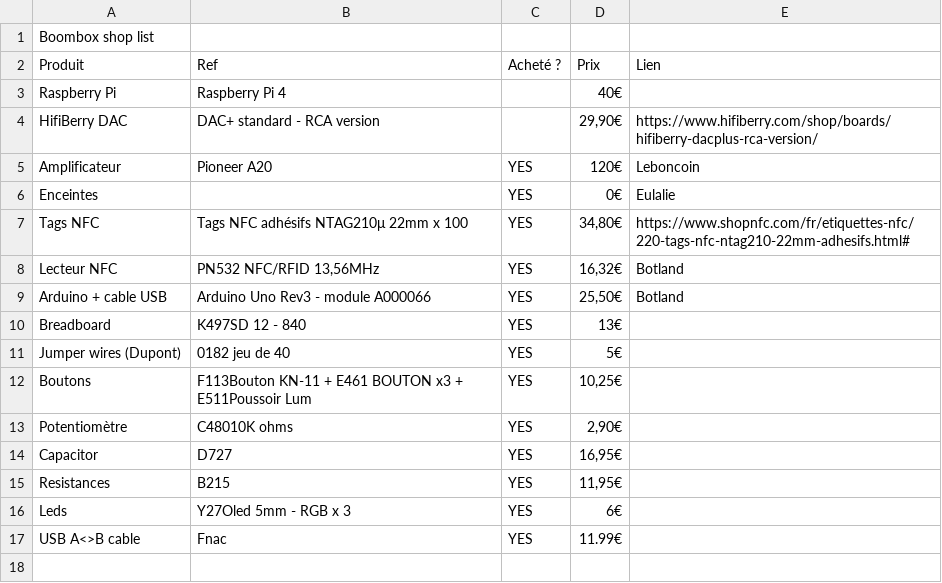
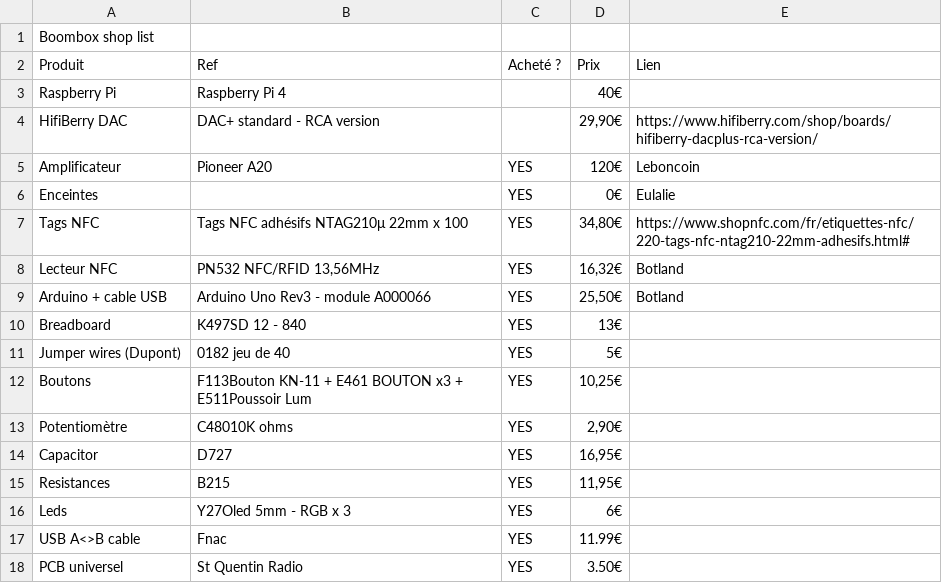
Before and after one commit to GChalony/MeloBox, a CSV file: doc/shop_list.csv, drawn as a sheet; the diff names each change by its address in the sheet, - before the commit and + after, or states it on an @@ line.

Commit message:
Add PCB

```diff
--- a/doc/shop_list.csv
+++ b/doc/shop_list.csv
+row 18: PCB universel | St Quentin Radio | YES | 3.50€
```
